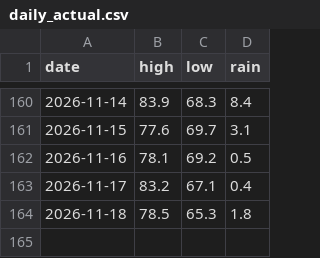
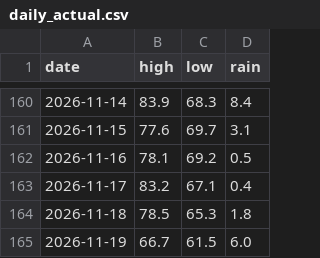
Before and after one commit to alexanderjefferson/taiwan-weather-tracker, a CSV file: data/observations/daily_actual.csv, drawn as a sheet; only a part is shown, gaps mark what is left out.

```diff
--- a/data/observations/daily_actual.csv
+++ b/data/observations/daily_actual.csv
@@ -164 +164,2 @@ date,high,low,rain
 2026-11-18,78.5,65.3,1.8
+2026-11-19,66.7,61.5,6.0
```
Also changed, not shown: data/forecasts/forecasts_master.csv.
